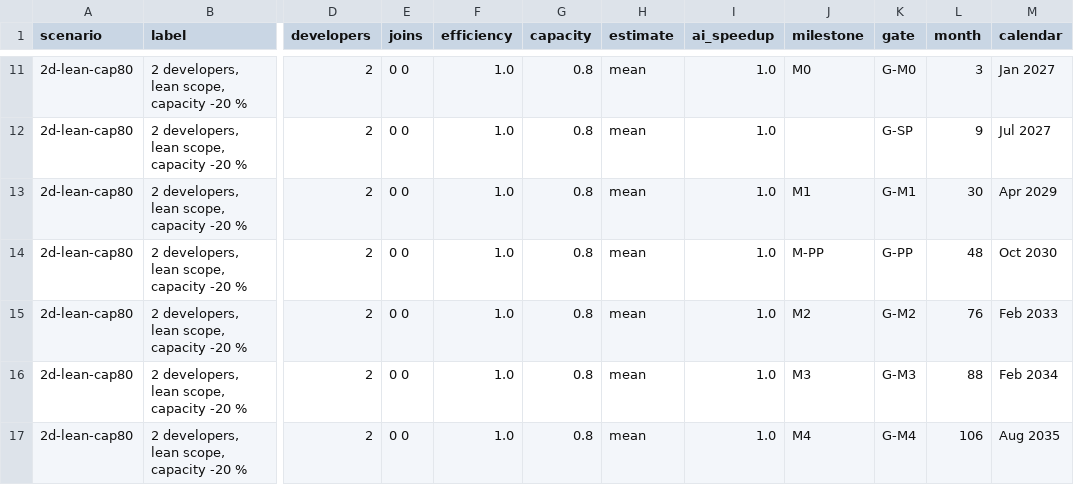
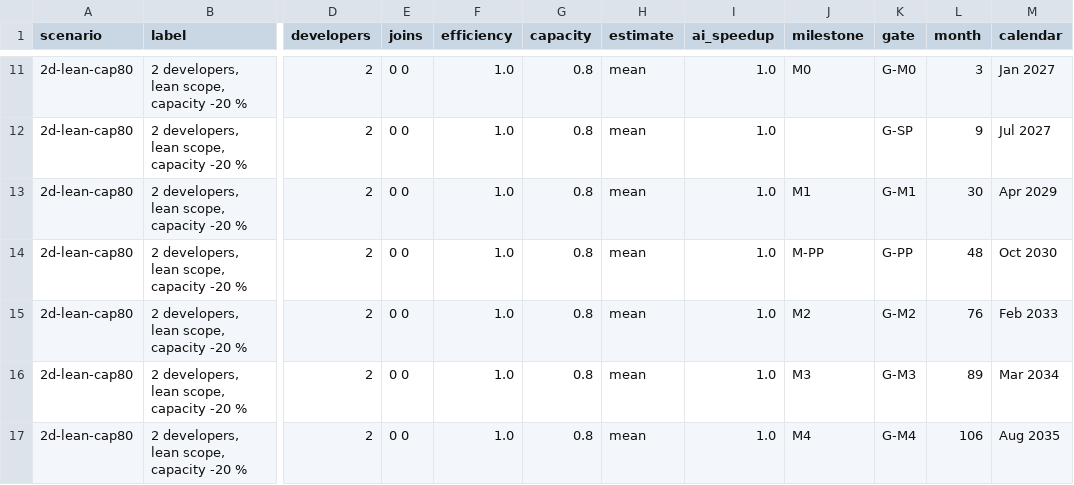
Before and after one commit to Ironkode787/ElektraWatt, a CSV file: docs/plan/milestones.csv, drawn as a sheet; only a part is shown, gaps mark what is left out; the diff covers the shown part only; the diff names each change by its address in the sheet, - before the commit and + after, or states it on an @@ line.

```diff
--- a/docs/plan/milestones.csv
+++ b/docs/plan/milestones.csv
-L16 (month): 88
+L16 (month): 89
-M16 (calendar): Feb 2034
+M16 (calendar): Mar 2034
```
Also changed, not shown: 90 edited cells elsewhere in this file, docs/plan/work-packages.csv, docs/plan/wp-schedule.csv, 11 other files.
